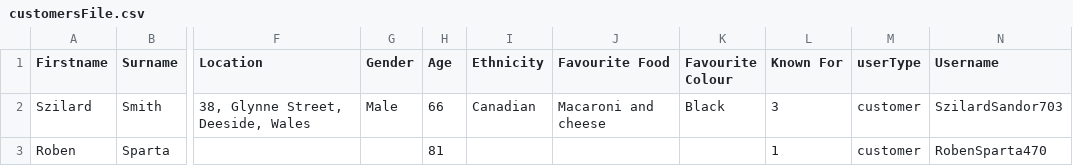
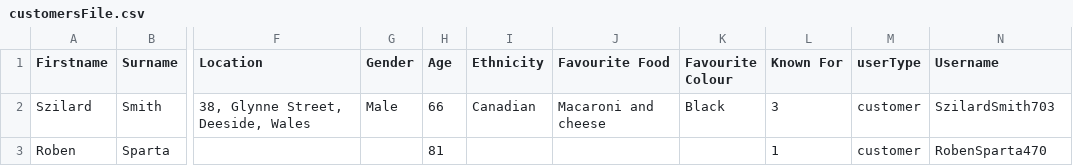
Before and after one commit to 22134710-droid/My-project, a CSV file: customersFile.csv, drawn as a sheet; only a part is shown, gaps mark what is left out; the diff names each change by its address in the sheet, - before the commit and + after, or states it on an @@ line.

Commit message:
Update customersFile.csv

```diff
--- a/customersFile.csv
+++ b/customersFile.csv
-N2 (Username): SzilardSandor703
+N2 (Username): SzilardSmith703
```
